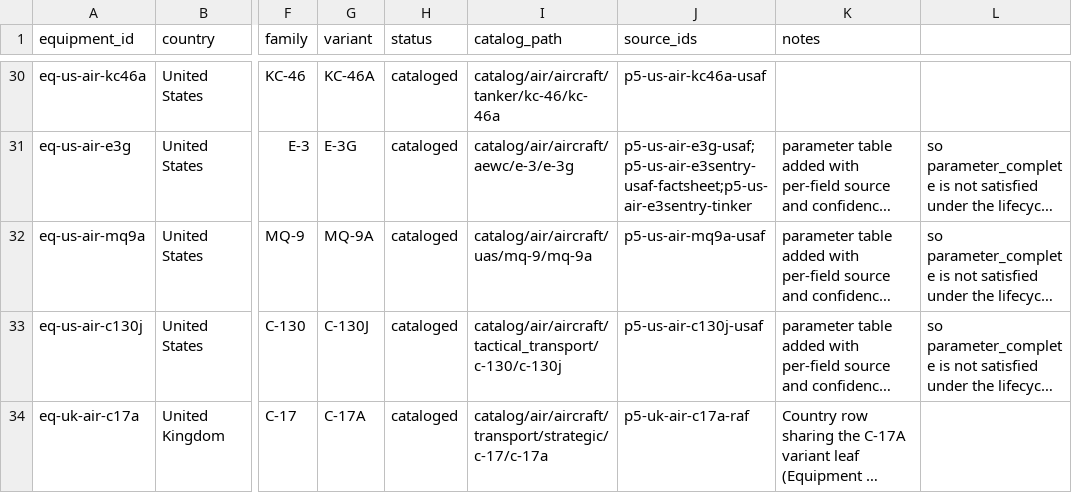
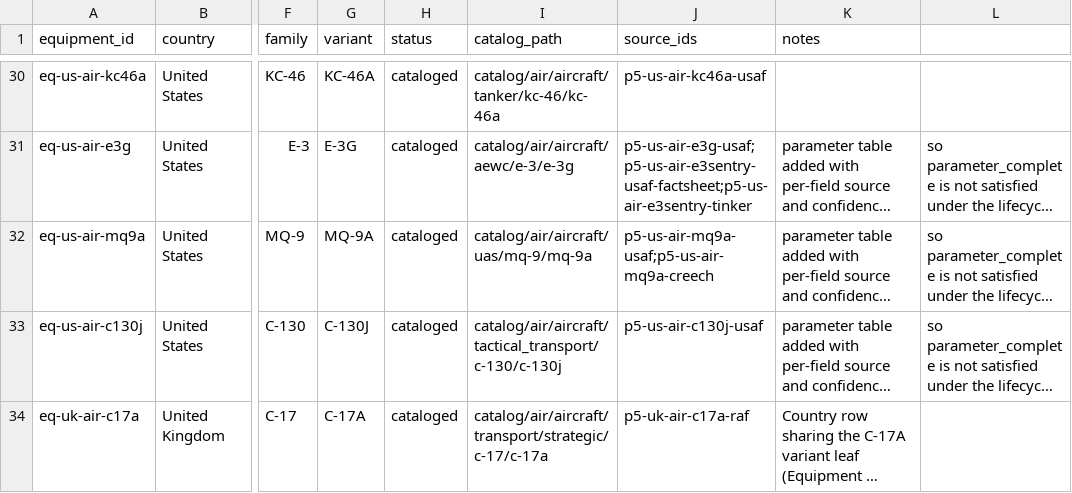
Before and after one commit to Void0312Aurora/Echelon-Forge, a CSV file: database/research/equipment/backlog/air.csv, drawn as a sheet; only a part is shown, gaps mark what is left out; long unchanged cells end in …; the diff names each change by its address in the sheet, - before the commit and + after, or states it on an @@ line.

Commit message:
feat(database): fill the MQ-9A service ceiling and cruise speed
The main Air Force MQ-9 fact sheet publishes no service ceiling, which is why the
leaf recorded that field as unestablished. The Creech Air Force Base MQ-9 fact
sheet supplies it: up to 50,000 ft (15,240 m). The same page also gives a cruise
speed of around 230 mph (200 kt), which the main sheet omits entirely.

Added p5-us-air-mq9a-creech, tier A, Creech AFB public affairs, current as of
September 2020. Its airframe figures match the main fact sheet; its sensor
description differs and the leaf keeps the later sensor fit.

Local gate C1-C5 pass. No GitHub check on this SHA.

```diff
--- a/database/research/equipment/backlog/air.csv
+++ b/database/research/equipment/backlog/air.csv
-J32 (source_ids): p5-us-air-mq9a-usaf
+J32 (source_ids): p5-us-air-mq9a-usaf;p5-us-air-mq9a-creech
```
Also changed, not shown: 2 other files.
